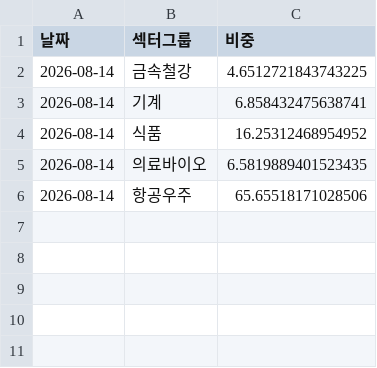
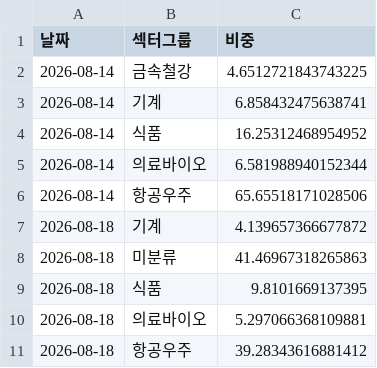
Before and after one commit to frel7022-png/Ochestration, a CSV file: sector_history.csv, drawn as a sheet.

```diff
--- a/sector_history.csv
+++ b/sector_history.csv
@@ -4,3 +4,8 @@
 2026-08-14,식품,16.25312468954952
-2026-08-14,의료바이오,6.5819889401523435
+2026-08-14,의료바이오,6.581988940152344
 2026-08-14,항공우주,65.65518171028506
+2026-08-18,기계,4.139657366677872
+2026-08-18,미분류,41.46967318265863
+2026-08-18,식품,9.8101669137395
+2026-08-18,의료바이오,5.297066368109881
+2026-08-18,항공우주,39.28343616881412
```
Also changed, not shown: portfolio_data.csv, transactions.csv, 3 other files.
